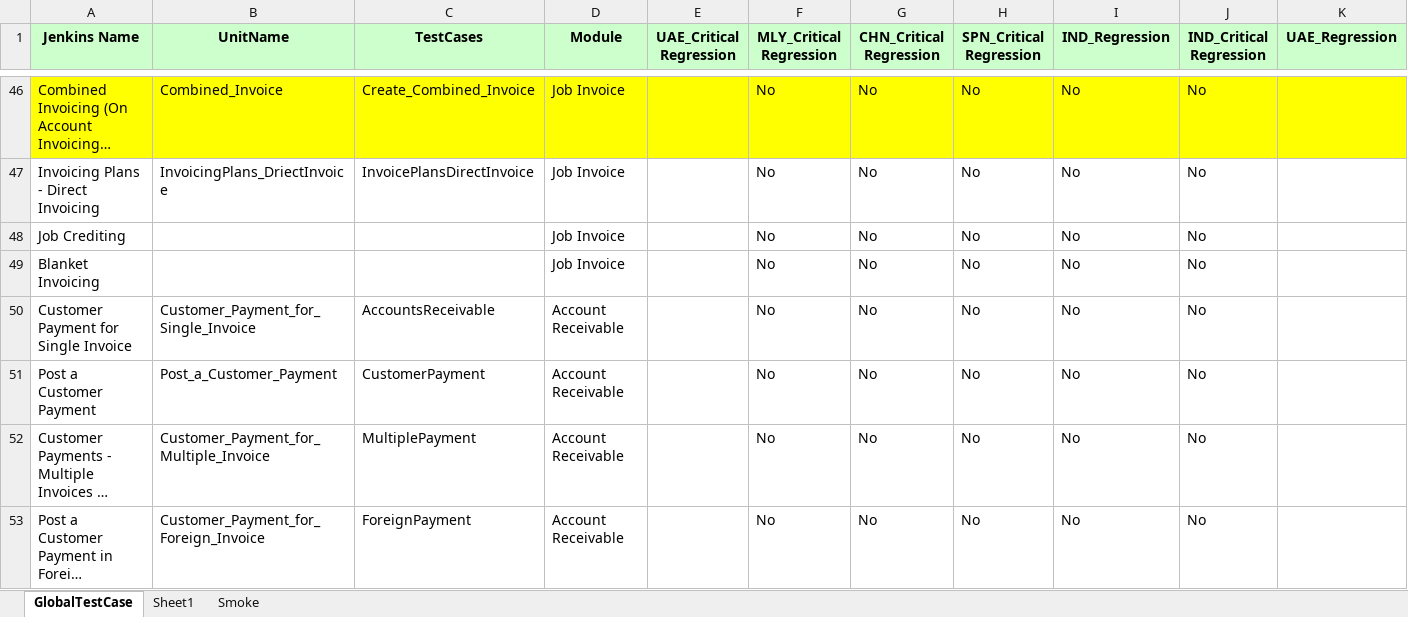
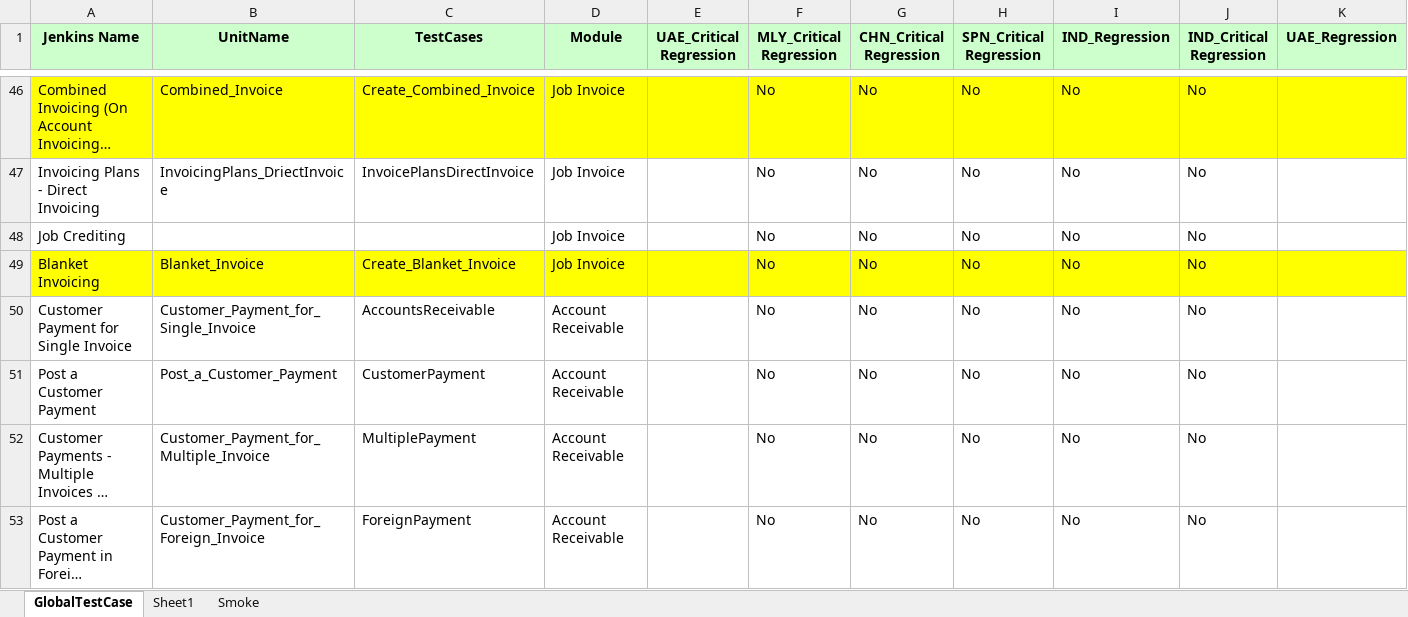
Before and after one commit to Thiyagarajan2022/GlobalTestSuiteAutomation1, an Excel workbook: WppRegpack/TestResource/TC_RunManager.xlsx, sheet GlobalTestCase, drawn as a sheet; only a part is shown, gaps mark what is left out; long unchanged cells end in …; values as stored, in another font and other column widths than the file's, no borders; conditional formats not drawn; the diff covers the shown part only; the diff names each change by its address in the sheet, - before the commit and + after, or states it on an @@ line.

```diff
--- a/WppRegpack/TestResource/TC_RunManager.xlsx (sheet GlobalTestCase)
+++ b/WppRegpack/TestResource/TC_RunManager.xlsx (sheet GlobalTestCase)
-A49:K49 fill: none
+A49:K49 fill: #FFFF00
-B49 (UnitName): (empty)
+B49 (UnitName): Blanket_Invoice
-C49 (TestCases): (empty)
+C49 (TestCases): Create_Blanket_Invoice
```
Also changed, not shown: cell formats elsewhere in this sheet, WppRegpack/TestResource/Regression/DS_CHN_REGRESSION.xlsx.
